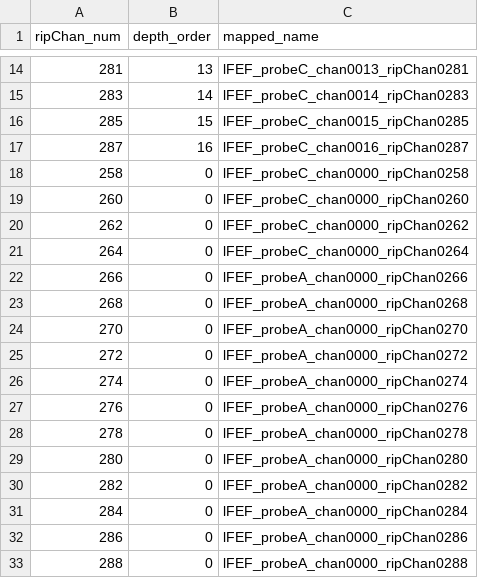
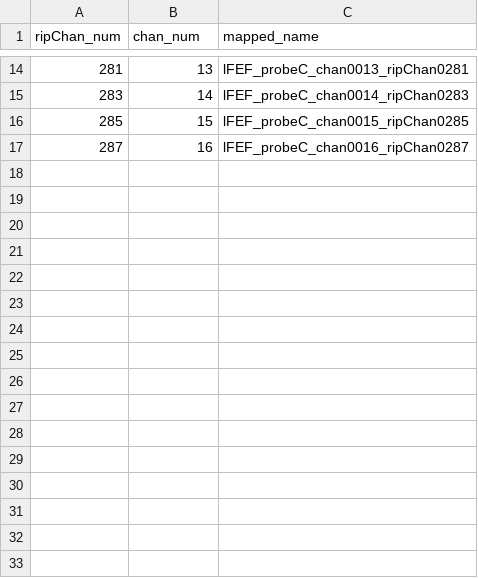
Before and after one commit to mayolabvision/HelperFunctions, a CSV file: mappings/lFEF_probeC-16chan.csv, drawn as a sheet; only a part is shown, gaps mark what is left out; the diff names each change by its address in the sheet, - before the commit and + after, or states it on an @@ line.

```diff
--- a/mappings/lFEF_probeC-16chan.csv
+++ b/mappings/lFEF_probeC-16chan.csv
-B1: depth_order
+B1: chan_num
-row 18: 258 | 0 | lFEF_probeC_chan0000_ripChan0258
-row 19: 260 | 0 | lFEF_probeC_chan0000_ripChan0260
-row 20: 262 | 0 | lFEF_probeC_chan0000_ripChan0262
-row 21: 264 | 0 | lFEF_probeC_chan0000_ripChan0264
-row 22: 266 | 0 | lFEF_probeA_chan0000_ripChan0266
-row 23: 268 | 0 | lFEF_probeA_chan0000_ripChan0268
-row 24: 270 | 0 | lFEF_probeA_chan0000_ripChan0270
-row 25: 272 | 0 | lFEF_probeA_chan0000_ripChan0272
-row 26: 274 | 0 | lFEF_probeA_chan0000_ripChan0274
-row 27: 276 | 0 | lFEF_probeA_chan0000_ripChan0276
-row 28: 278 | 0 | lFEF_probeA_chan0000_ripChan0278
-row 29: 280 | 0 | lFEF_probeA_chan0000_ripChan0280
-row 30: 282 | 0 | lFEF_probeA_chan0000_ripChan0282
-row 31: 284 | 0 | lFEF_probeA_chan0000_ripChan0284
-row 32: 286 | 0 | lFEF_probeA_chan0000_ripChan0286
-row 33: 288 | 0 | lFEF_probeA_chan0000_ripChan0288
```
Also changed, not shown: mappings/lFEF_probeA-24chan.csv, mappings/rFEF_probeA-24chan.csv, 10 other files.
